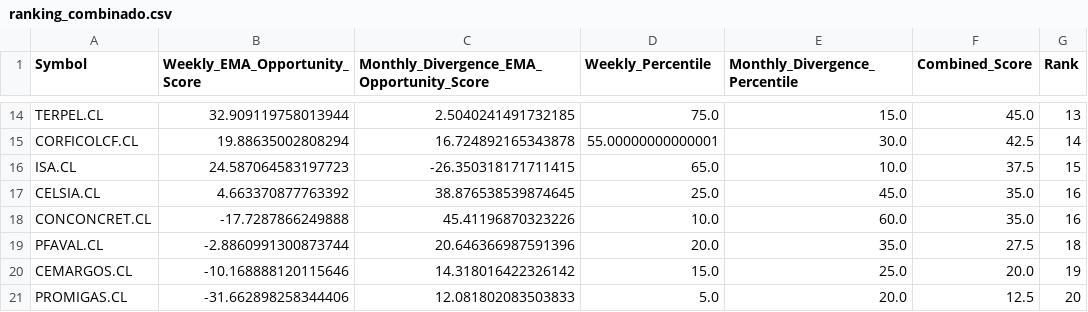
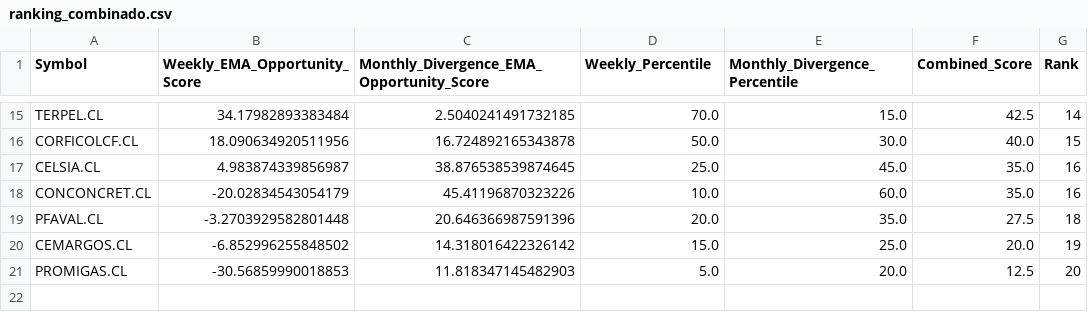
Before and after one commit to Luigi-github/vfi-investment-analyzer, a CSV file: reports/colombia_three_rankings/ranking_combinado.csv, drawn as a sheet; only a part is shown, gaps mark what is left out; removed rows and columns are numbered as before the commit, all else as after; the diff covers the shown part only; the diff names each change by its address in the sheet, - before the commit and + after, or states it on an @@ line.

```diff
--- a/reports/colombia_three_rankings/ranking_combinado.csv
+++ b/reports/colombia_three_rankings/ranking_combinado.csv
-B15 (Weekly_EMA_Opportunity_Score): 32.909119758013944
+B15 (Weekly_EMA_Opportunity_Score): 34.17982893383484
-D15 (Weekly_Percentile): 75.0
+D15 (Weekly_Percentile): 70.0
-F15 (Combined_Score): 45.0
+F15 (Combined_Score): 42.5
-G15 (Rank): 13
+G15 (Rank): 14
-B16 (Weekly_EMA_Opportunity_Score): 19.88635002808294
+B16 (Weekly_EMA_Opportunity_Score): 18.090634920511956
-D16 (Weekly_Percentile): 55.00000000000001
+D16 (Weekly_Percentile): 50.0
-F16 (Combined_Score): 42.5
+F16 (Combined_Score): 40.0
-G16 (Rank): 14
+G16 (Rank): 15
-row 16: ISA.CL | 24.587064583197723 | -26.350318171711415 | 65.0 | 10.0 | 37.5 | 15
-B17 (Weekly_EMA_Opportunity_Score): 4.663370877763392
+B17 (Weekly_EMA_Opportunity_Score): 4.983874339856987
-B18 (Weekly_EMA_Opportunity_Score): -17.7287866249888
+B18 (Weekly_EMA_Opportunity_Score): -20.02834543054179
-B19 (Weekly_EMA_Opportunity_Score): -2.8860991300873744
+B19 (Weekly_EMA_Opportunity_Score): -3.2703929582801448
-B20 (Weekly_EMA_Opportunity_Score): -10.168888120115646
+B20 (Weekly_EMA_Opportunity_Score): -6.852996255848502
-B21 (Weekly_EMA_Opportunity_Score): -31.662898258344406
+B21 (Weekly_EMA_Opportunity_Score): -30.56859990018853
-C21: 12.081802083503833
+C21: 11.818347145482903
```
Also changed, not shown: 5 added rows, 4 removed rows and 24 edited cells elsewhere in this file, reports/colombia_three_rankings/cobertura_universo.csv, reports/colombia_three_rankings/excluidos_por_liquidez.csv, 5 other files.
